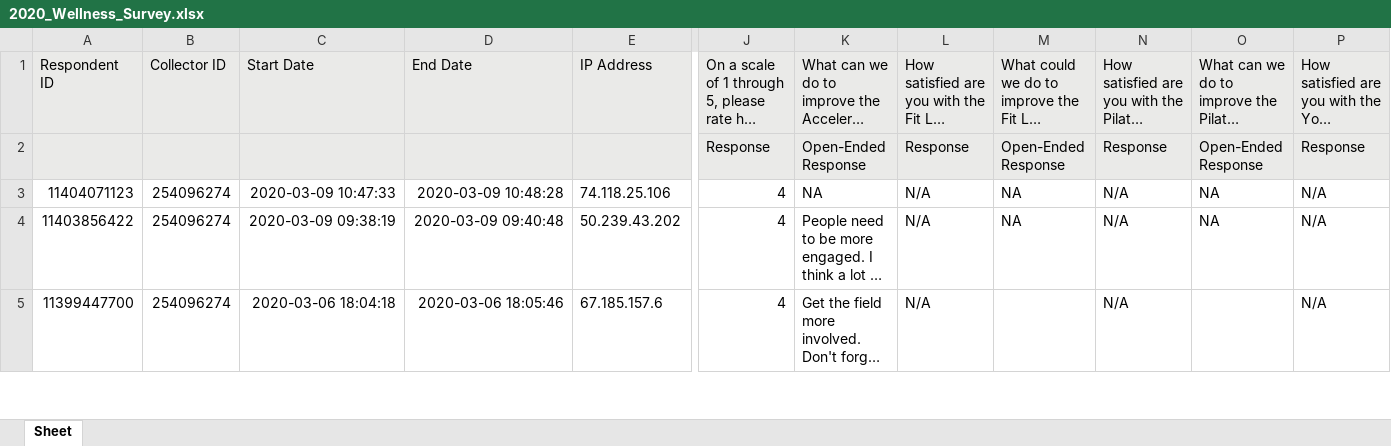
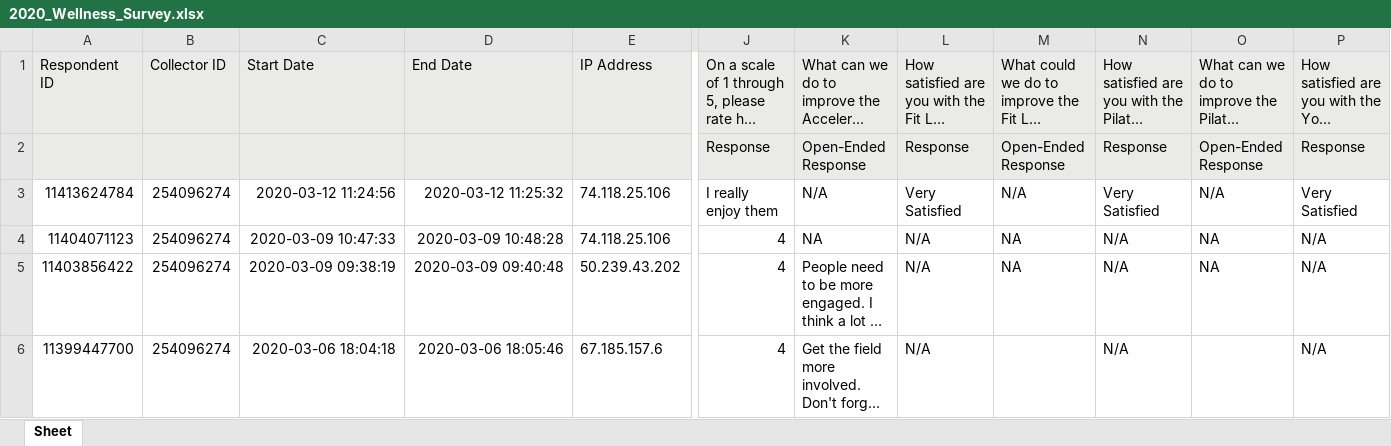
Before and after one commit to jakemiller13/2020_Wellness_Survey, an Excel workbook: 2020_Wellness_Survey.xlsx, sheet Sheet, drawn as a sheet; only a part is shown, gaps mark what is left out; long unchanged cells end in …; values as stored, in another font and other column widths than the file's, no borders; rows hold the shown columns only; the diff names each change by its address in the sheet, - before the commit and + after, or states it on an @@ line.

Commit message:
Updating excel file

```diff
--- a/2020_Wellness_Survey.xlsx (sheet Sheet)
+++ b/2020_Wellness_Survey.xlsx (sheet Sheet)
+row 3: 11413624784 | 254096274 | 2020-03-12 11:24:56 | 2020-03-12 11:25:32 | 74.118.25.106 | I really enjoy them | N/A | Very Satisfied | N/A | Very Satisfied | N/A | Very Satisfied
```
